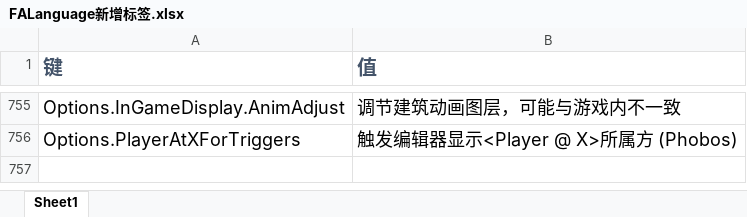
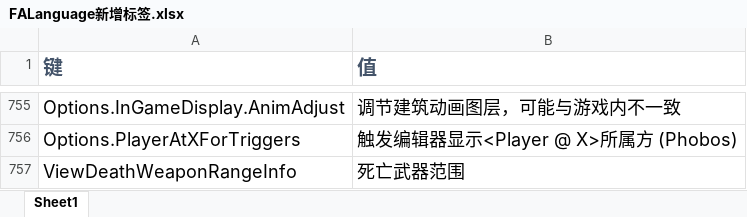
Before and after one commit to handama/FA2sp, an Excel workbook: Supplementary/文档/FALanguage新增标签.xlsx, sheet Sheet1, drawn as a sheet; only a part is shown, gaps mark what is left out; values as stored, in another font and other column widths than the file's, no borders; the diff names each change by its address in the sheet, - before the commit and + after, or states it on an @@ line.

Commit message:
support death weapon range view

```diff
--- a/Supplementary/文档/FALanguage新增标签.xlsx (sheet Sheet1)
+++ b/Supplementary/文档/FALanguage新增标签.xlsx (sheet Sheet1)
+row 757: ViewDeathWeaponRangeInfo | 死亡武器范围
```
Also changed, not shown: 8 other files.
